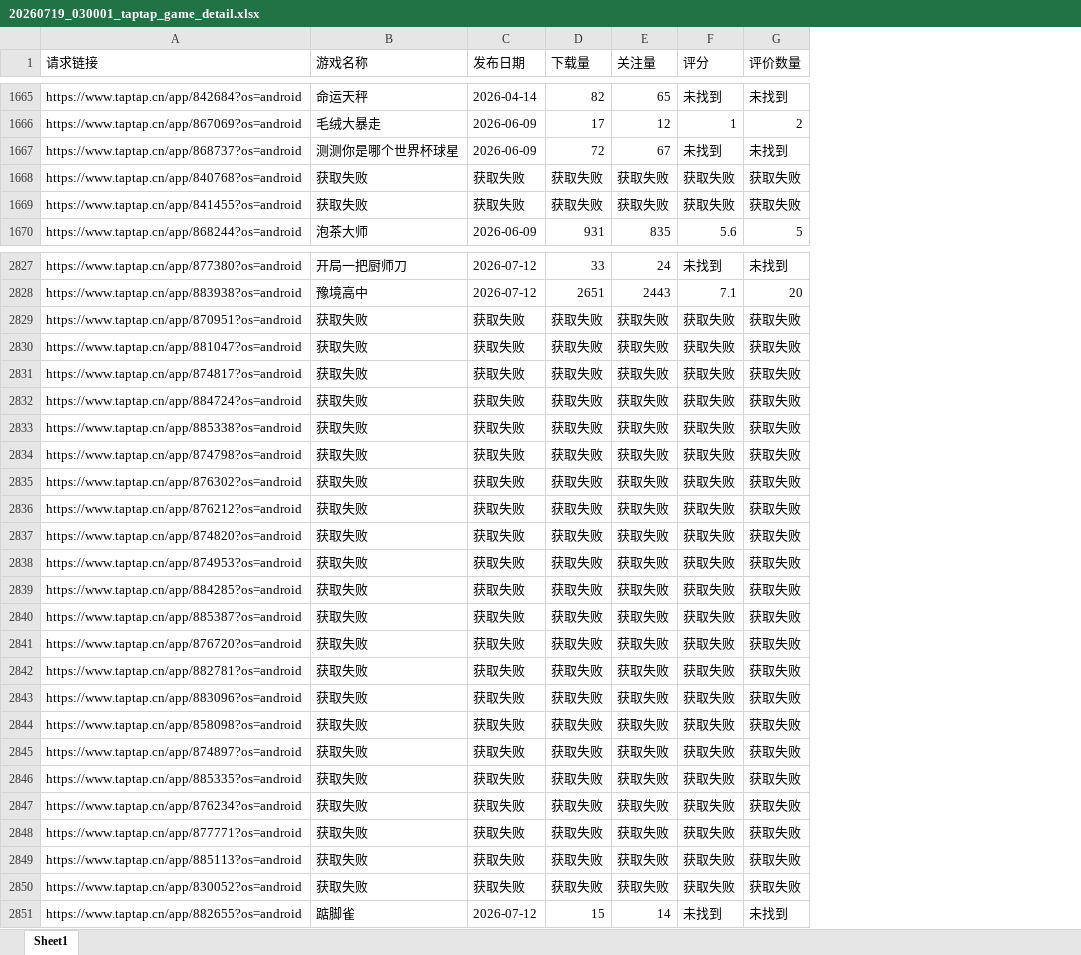
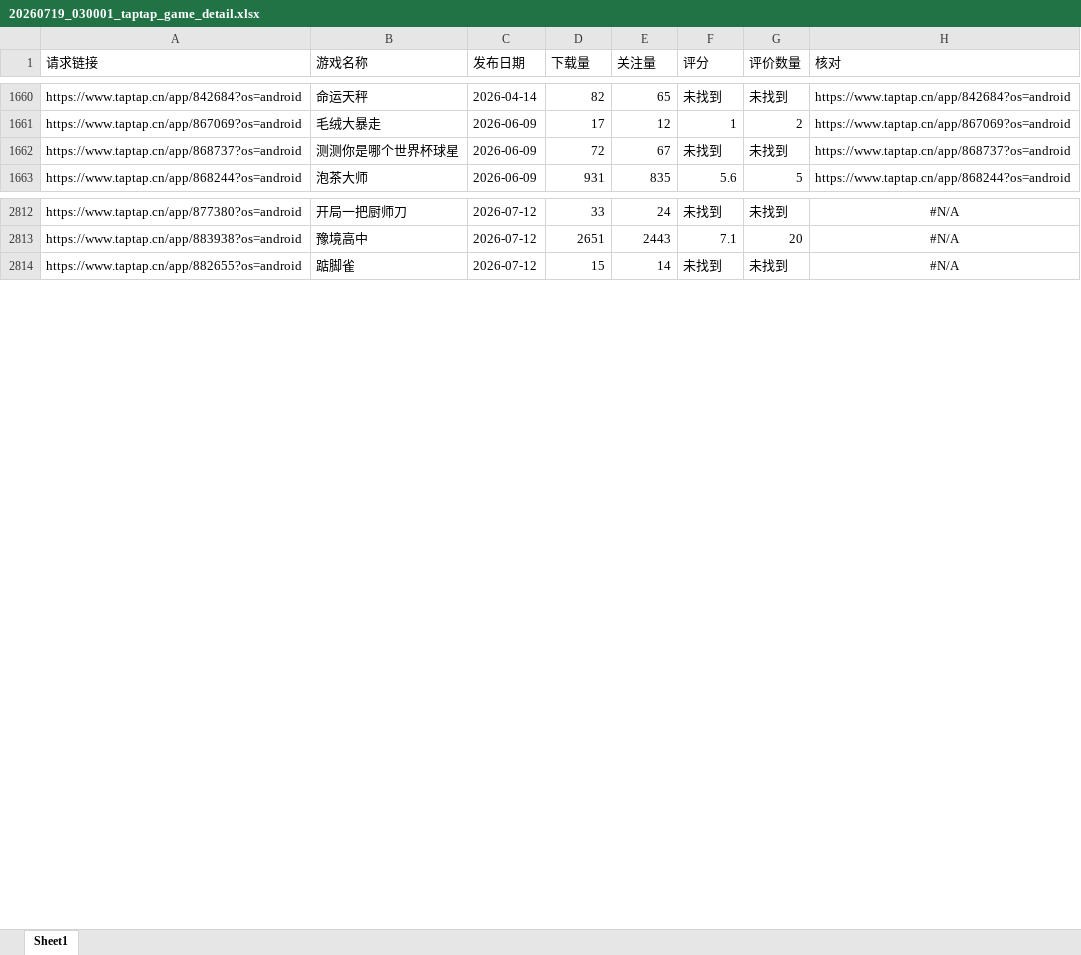
Before and after one commit to as167888/taptap-maker-tracker, an Excel workbook: export/20260719_030001_taptap_game_detail.xlsx, sheet Sheet1, drawn as a sheet; only a part is shown, gaps mark what is left out; values as stored, in another font and other column widths than the file's, no borders; removed rows and columns are numbered as before the commit, all else as after; the diff covers the shown part only; the diff names each change by its address in the sheet, - before the commit and + after, or states it on an @@ line.

Commit message:
auto: update data 20260721_030001

```diff
--- a/export/20260719_030001_taptap_game_detail.xlsx (sheet Sheet1)
+++ b/export/20260719_030001_taptap_game_detail.xlsx (sheet Sheet1)
+column H (核对), rows 1660-1663: https://www.taptap.cn/app/842684?os=android | https://www.taptap.cn/app/867069?os=android | https://www.taptap.cn/app/868737?os=android | https://www.taptap.cn/app/868244?os=android; rows 2812-2814: all #N/A
-row 1668: https://www.taptap.cn/app/840768?os=android | 获取失败 | 获取失败 | 获取失败 | 获取失败 | 获取失败 | 获取失败
-row 1669: https://www.taptap.cn/app/841455?os=android | 获取失败 | 获取失败 | 获取失败 | 获取失败 | 获取失败 | 获取失败
-row 2829: https://www.taptap.cn/app/870951?os=android | 获取失败 | 获取失败 | 获取失败 | 获取失败 | 获取失败 | 获取失败
-row 2830: https://www.taptap.cn/app/881047?os=android | 获取失败 | 获取失败 | 获取失败 | 获取失败 | 获取失败 | 获取失败
-row 2831: https://www.taptap.cn/app/874817?os=android | 获取失败 | 获取失败 | 获取失败 | 获取失败 | 获取失败 | 获取失败
-row 2832: https://www.taptap.cn/app/884724?os=android | 获取失败 | 获取失败 | 获取失败 | 获取失败 | 获取失败 | 获取失败
-row 2833: https://www.taptap.cn/app/885338?os=android | 获取失败 | 获取失败 | 获取失败 | 获取失败 | 获取失败 | 获取失败
-row 2834: https://www.taptap.cn/app/874798?os=android | 获取失败 | 获取失败 | 获取失败 | 获取失败 | 获取失败 | 获取失败
-row 2835: https://www.taptap.cn/app/876302?os=android | 获取失败 | 获取失败 | 获取失败 | 获取失败 | 获取失败 | 获取失败
-row 2836: https://www.taptap.cn/app/876212?os=android | 获取失败 | 获取失败 | 获取失败 | 获取失败 | 获取失败 | 获取失败
-row 2837: https://www.taptap.cn/app/874820?os=android | 获取失败 | 获取失败 | 获取失败 | 获取失败 | 获取失败 | 获取失败
-row 2838: https://www.taptap.cn/app/874953?os=android | 获取失败 | 获取失败 | 获取失败 | 获取失败 | 获取失败 | 获取失败
-row 2839: https://www.taptap.cn/app/884285?os=android | 获取失败 | 获取失败 | 获取失败 | 获取失败 | 获取失败 | 获取失败
-row 2840: https://www.taptap.cn/app/885387?os=android | 获取失败 | 获取失败 | 获取失败 | 获取失败 | 获取失败 | 获取失败
-row 2841: https://www.taptap.cn/app/876720?os=android | 获取失败 | 获取失败 | 获取失败 | 获取失败 | 获取失败 | 获取失败
-row 2842: https://www.taptap.cn/app/882781?os=android | 获取失败 | 获取失败 | 获取失败 | 获取失败 | 获取失败 | 获取失败
-row 2843: https://www.taptap.cn/app/883096?os=android | 获取失败 | 获取失败 | 获取失败 | 获取失败 | 获取失败 | 获取失败
-row 2844: https://www.taptap.cn/app/858098?os=android | 获取失败 | 获取失败 | 获取失败 | 获取失败 | 获取失败 | 获取失败
-row 2845: https://www.taptap.cn/app/874897?os=android | 获取失败 | 获取失败 | 获取失败 | 获取失败 | 获取失败 | 获取失败
-row 2846: https://www.taptap.cn/app/885335?os=android | 获取失败 | 获取失败 | 获取失败 | 获取失败 | 获取失败 | 获取失败
-row 2847: https://www.taptap.cn/app/876234?os=android | 获取失败 | 获取失败 | 获取失败 | 获取失败 | 获取失败 | 获取失败
-row 2848: https://www.taptap.cn/app/877771?os=android | 获取失败 | 获取失败 | 获取失败 | 获取失败 | 获取失败 | 获取失败
-row 2849: https://www.taptap.cn/app/885113?os=android | 获取失败 | 获取失败 | 获取失败 | 获取失败 | 获取失败 | 获取失败
-row 2850: https://www.taptap.cn/app/830052?os=android | 获取失败 | 获取失败 | 获取失败 | 获取失败 | 获取失败 | 获取失败
```
Also changed, not shown: 18 removed rows elsewhere in this sheet, 5 other files.
